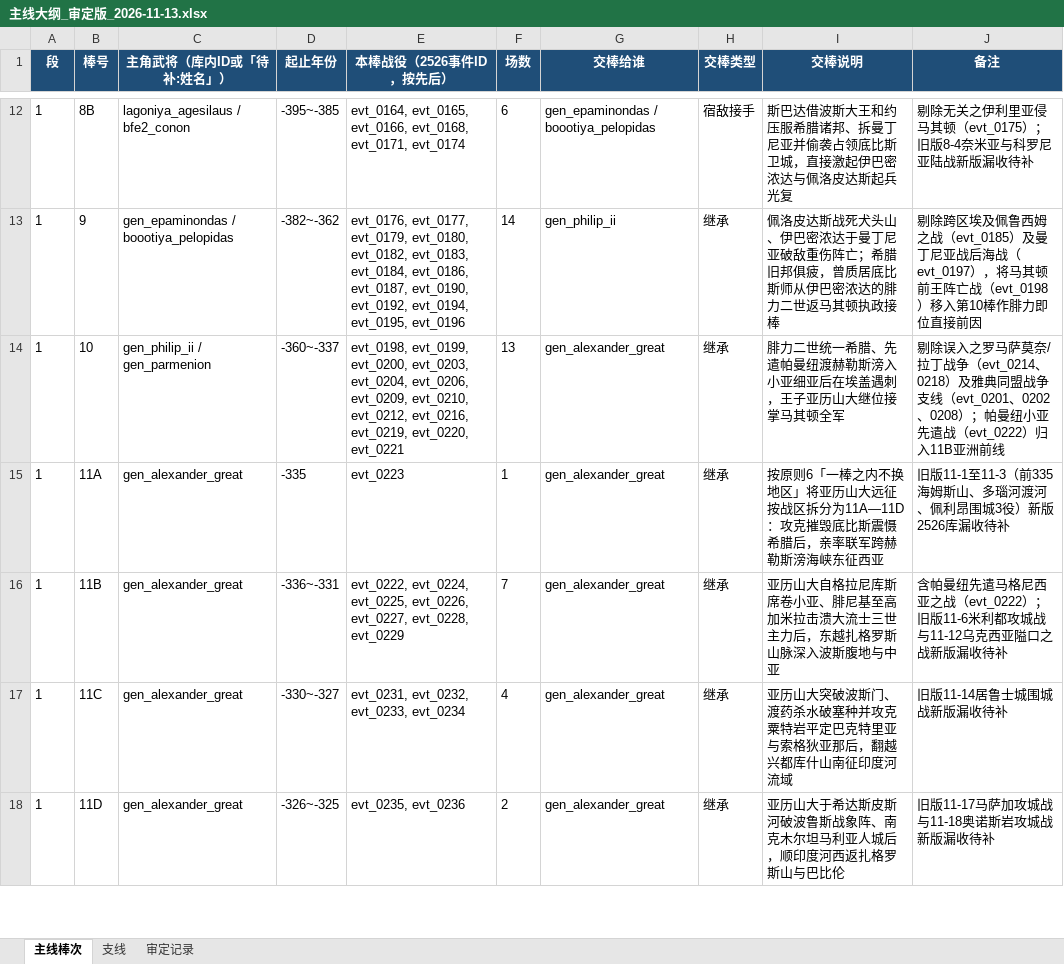
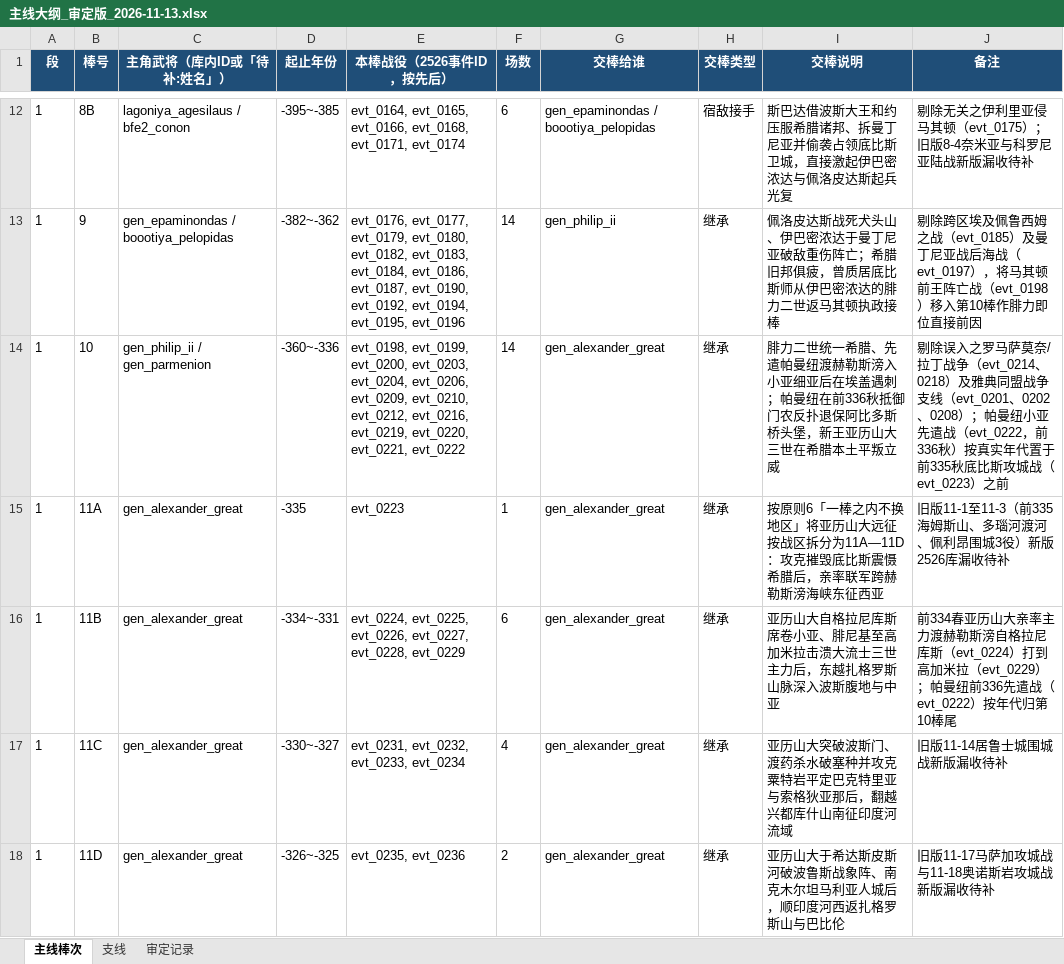
Before and after one commit to gakuchuuwa/MAPWARSJ, an Excel workbook: docs/战争编年史（纯史实重写）/主线大纲_审定版_2026-11-13.xlsx, sheet 主线棒次, drawn as a sheet; only a part is shown, gaps mark what is left out; values as stored, in another font and other column widths than the file's, no borders; table styles not drawn; the diff names each change by its address in the sheet, - before the commit and + after, or states it on an @@ line.

```diff
--- a/docs/战争编年史（纯史实重写）/主线大纲_审定版_2026-11-13.xlsx (sheet 主线棒次)
+++ b/docs/战争编年史（纯史实重写）/主线大纲_审定版_2026-11-13.xlsx (sheet 主线棒次)
-D14 (起止年份): -360~-337
+D14 (起止年份): -360~-336
-E14 (本棒战役（2526事件ID，按先后）): …evt_0219, evt_0220, evt_0221
+E14 (本棒战役（2526事件ID，按先后）): …evt_0219, evt_0220, evt_0221, evt_0222
-F14 (场数): 13
+F14 (场数): 14
-I14 (交棒说明): …埃盖遇刺，王子亚历山大继位接掌马其顿全军
+I14 (交棒说明): …埃盖遇刺；帕曼纽在前336秋抵御门农反扑退保阿比多斯桥头堡，新王亚历山大三世在希腊本土平叛立威
-J14 (备注): …遣战（evt_0222）归入11B亚洲前线
+J14 (备注): …遣战（evt_0222，前336秋）按真实年代置于前335秋底比斯攻城战（evt_0223）之前
-D16 (起止年份): -336~-331
+D16 (起止年份): -334~-331
-E16 (本棒战役（2526事件ID，按先后）): evt_0222, evt_0224, evt_0225,…
+E16 (本棒战役（2526事件ID，按先后）): evt_0224, evt_0225,…
-F16 (场数): 7
+F16 (场数): 6
-J16 (备注): 含帕曼纽先遣马格尼西亚之战（evt_0222）；旧版11-6米利都攻城战与11-12乌克西亚隘口之战新版漏收待补
+J16 (备注): 前334春亚历山大亲率主力渡赫勒斯滂自格拉尼库斯（evt_0224）打到高加米拉（evt_0229）；帕曼纽前336先遣战（evt_0222）按年代归第10棒尾
```
Also changed, not shown: 34 other files.
